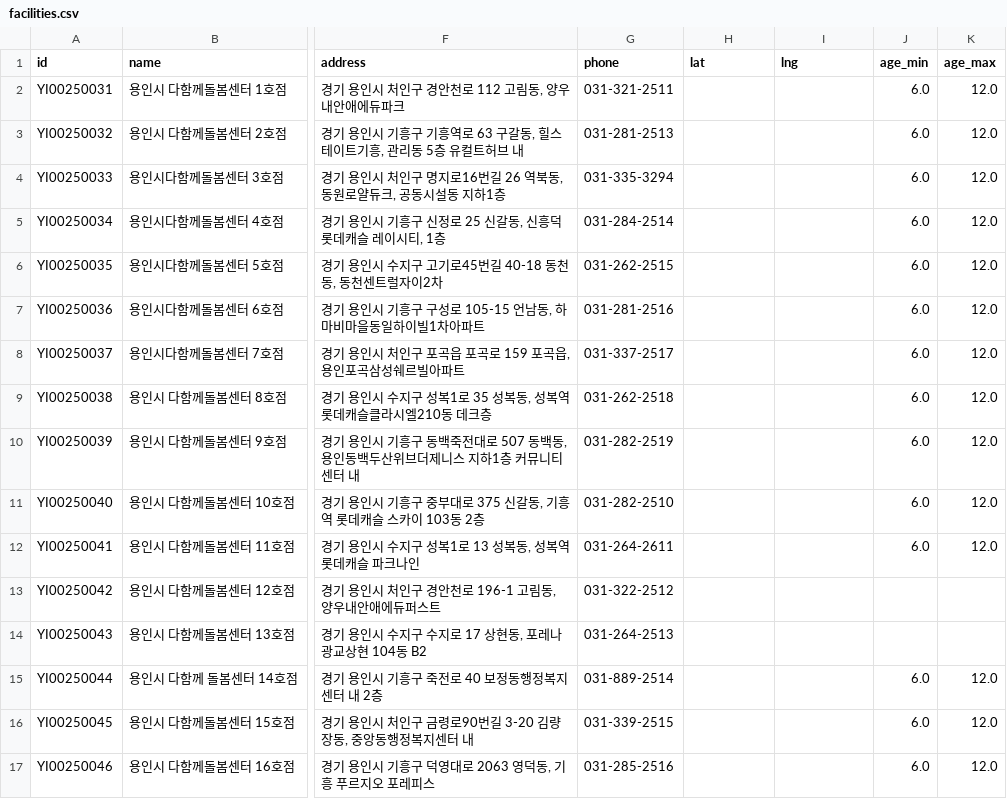
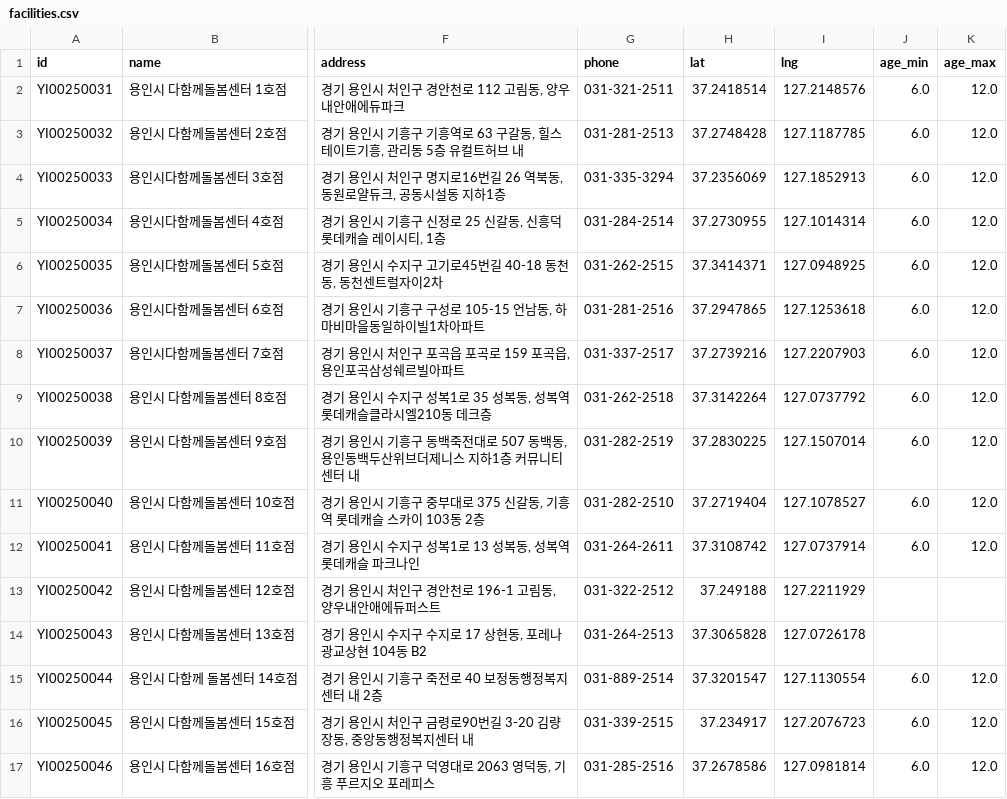
Before and after one commit to yongpale/yongpale-AI, a CSV file: data/processed/facilities.csv, drawn as a sheet; only a part is shown, gaps mark what is left out; the diff covers the shown part only; the diff names each change by its address in the sheet, - before the commit and + after, or states it on an @@ line.

Commit message:
시설 좌표 반영
- 백엔드가 지오코딩한 시설 60곳 좌표를 data/raw/facility_coordinates.csv로 저장하고 전처리에서 채움
  (facilities.csv가 백엔드 데이터와 같아짐, 시설을 다시 전처리해도 좌표 유지)
- 돌봄 공백 분석 응답의 시설 정보에 lat, lng 추가

```diff
--- a/data/processed/facilities.csv
+++ b/data/processed/facilities.csv
-H2 (lat): (empty)
+H2 (lat): 37.2418514
-I2 (lng): (empty)
+I2 (lng): 127.2148576
-H3 (lat): (empty)
+H3 (lat): 37.2748428
-I3 (lng): (empty)
+I3 (lng): 127.1187785
-H4 (lat): (empty)
+H4 (lat): 37.2356069
-I4 (lng): (empty)
+I4 (lng): 127.1852913
-H5 (lat): (empty)
+H5 (lat): 37.2730955
-I5 (lng): (empty)
+I5 (lng): 127.1014314
-H6 (lat): (empty)
+H6 (lat): 37.3414371
-I6 (lng): (empty)
+I6 (lng): 127.0948925
-H7 (lat): (empty)
+H7 (lat): 37.2947865
-I7 (lng): (empty)
+I7 (lng): 127.1253618
-H8 (lat): (empty)
+H8 (lat): 37.2739216
-I8 (lng): (empty)
+I8 (lng): 127.2207903
-H9 (lat): (empty)
+H9 (lat): 37.3142264
-I9 (lng): (empty)
+I9 (lng): 127.0737792
-H10 (lat): (empty)
+H10 (lat): 37.2830225
-I10 (lng): (empty)
+I10 (lng): 127.1507014
-H11 (lat): (empty)
+H11 (lat): 37.2719404
-I11 (lng): (empty)
+I11 (lng): 127.1078527
-H12 (lat): (empty)
+H12 (lat): 37.3108742
-I12 (lng): (empty)
+I12 (lng): 127.0737914
-H13 (lat): (empty)
+H13 (lat): 37.249188
-I13 (lng): (empty)
+I13 (lng): 127.2211929
-H14 (lat): (empty)
+H14 (lat): 37.3065828
-I14 (lng): (empty)
+I14 (lng): 127.0726178
-H15 (lat): (empty)
+H15 (lat): 37.3201547
-I15 (lng): (empty)
+I15 (lng): 127.1130554
-H16 (lat): (empty)
+H16 (lat): 37.234917
-I16 (lng): (empty)
+I16 (lng): 127.2076723
-H17 (lat): (empty)
+H17 (lat): 37.2678586
-I17 (lng): (empty)
+I17 (lng): 127.0981814
```
Also changed, not shown: 88 edited cells elsewhere in this file, 8 other files.
